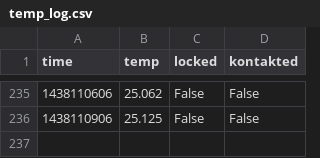
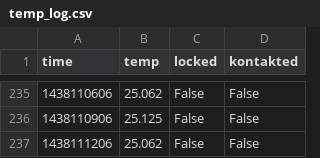
Before and after one commit to stefan2904/raspberry-temperature, a CSV file: temp_log.csv, drawn as a sheet; only a part is shown, gaps mark what is left out; the diff names each change by its address in the sheet, - before the commit and + after, or states it on an @@ line.

Commit message:
added data

```diff
--- a/temp_log.csv
+++ b/temp_log.csv
+row 237: 1438111206 | 25.062 | False | False
```
